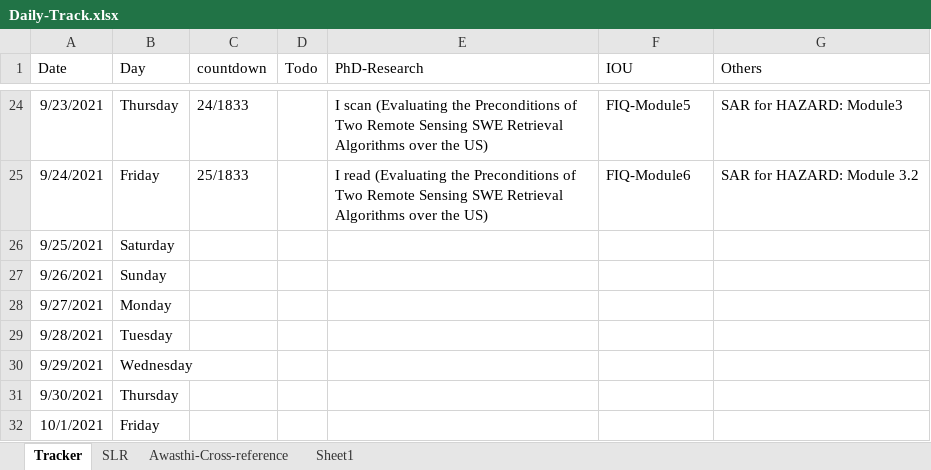
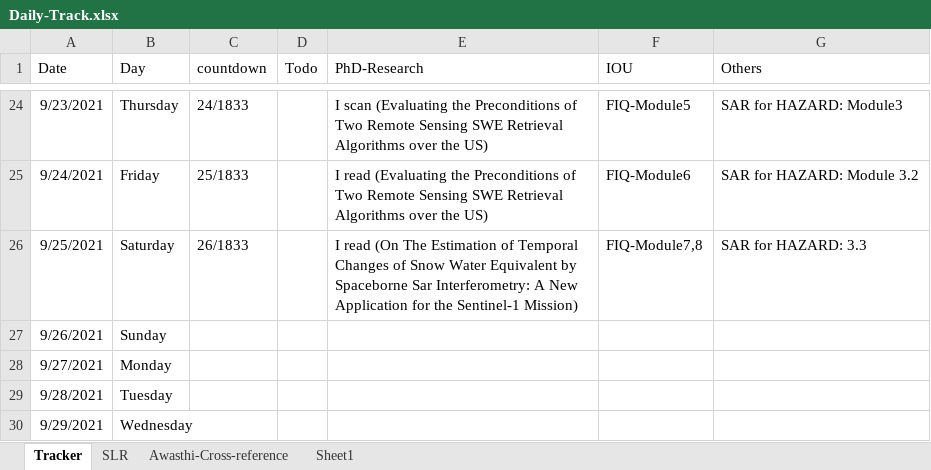
Before and after one commit to Surfix/DhP, an Excel workbook: Daily-Track.xlsx, sheet Tracker, drawn as a sheet; only a part is shown, gaps mark what is left out; the shorter side is filled out with more unchanged rows; values as stored, in another font and other column widths than the file's, no borders; the diff names each change by its address in the sheet, - before the commit and + after, or states it on an @@ line.

Commit message:
Research update

```diff
--- a/Daily-Track.xlsx (sheet Tracker)
+++ b/Daily-Track.xlsx (sheet Tracker)
-C26 (countdown): (empty)
+C26 (countdown): 26/1833
-E26 (PhD-Research): (empty)
+E26 (PhD-Research): I read (On The Estimation of Temporal Changes of Snow Water Equivalent by Spaceborne Sar Interferometry: A New Application for the Sentinel-1 Mission)
-F26 (IOU): (empty)
+F26 (IOU): FIQ-Module7,8
-G26 (Others): (empty)
+G26 (Others): SAR for HAZARD: 3.3
```
Also changed, not shown: sheet SLR.
